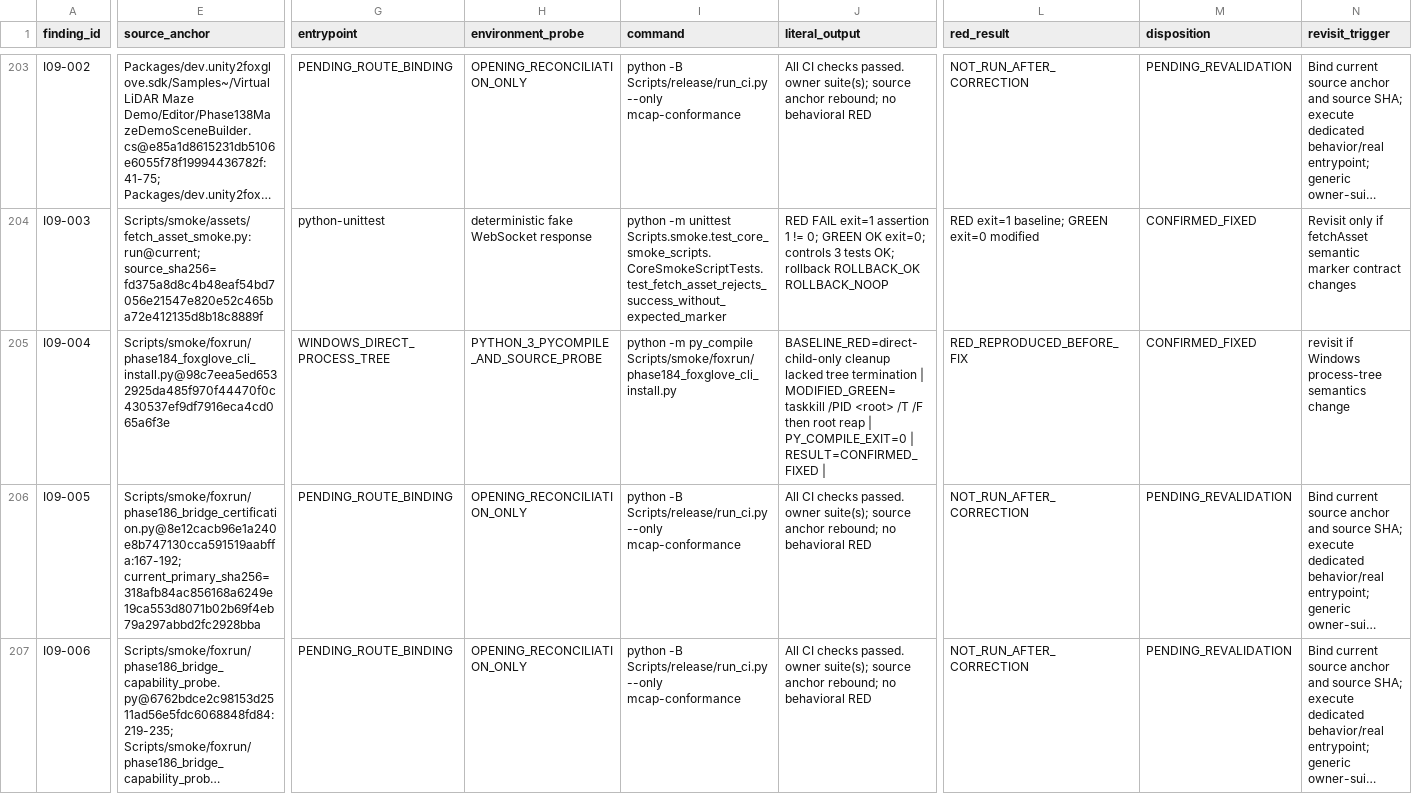
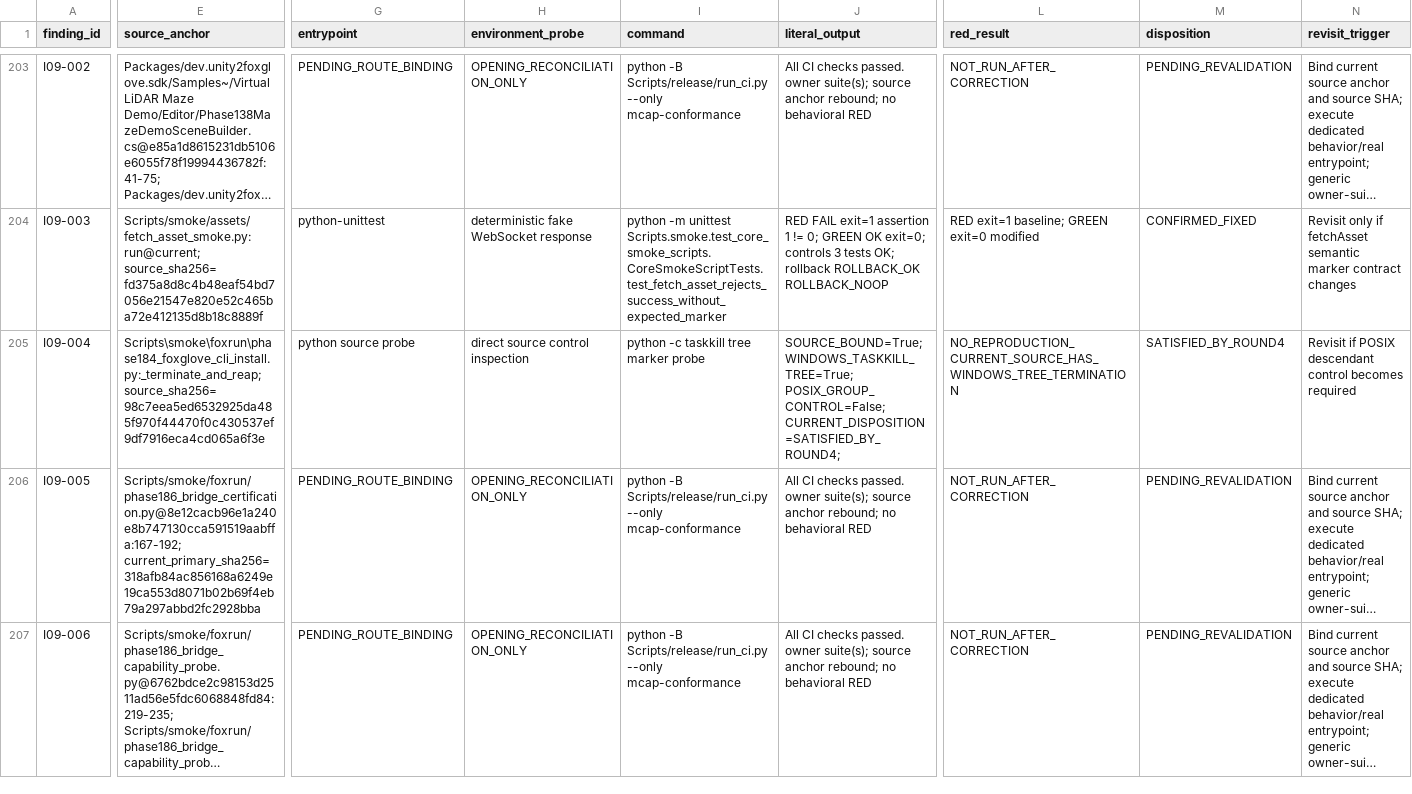
Before and after one commit to JianbinLiu-CFLab/unity-foxglove-sdk, a TSV file: build/phase187-round4/r4.1-real-environment-revalidation/i-series/R4.1-I_REFUTED_EVIDENCE_CORRECTION_20260912.tsv, drawn as a sheet; only a part is shown, gaps mark what is left out; long unchanged cells end in …; the diff covers the shown part only; the diff names each change by its address in the sheet, - before the commit and + after, or states it on an @@ line.

Commit message:
evidence(i09): revalidate descendant cleanup control

```diff
--- a/build/phase187-round4/r4.1-real-environment-revalidation/i-series/R4.1-I_REFUTED_EVIDENCE_CORRECTION_20260912.tsv
+++ b/build/phase187-round4/r4.1-real-environment-revalidation/i-series/R4.1-I_REFUTED_EVIDENCE_CORRECTION_20260912.tsv
-E205 (source_anchor): Scripts/smoke/foxrun/phase184_foxglove_cli_install.py@98c7eea5ed6532925da485f970f44470f0c430537ef9df7916eca4cd065a6f3e
+E205 (source_anchor): Scripts\smoke\foxrun\phase184_foxglove_cli_install.py:_terminate_and_reap; source_sha256=98c7eea5ed6532925da485f970f44470f0c430537ef9df7916eca4cd065a6f3e
-G205 (entrypoint): WINDOWS_DIRECT_PROCESS_TREE
+G205 (entrypoint): python source probe
-H205 (environment_probe): PYTHON_3_PYCOMPILE_AND_SOURCE_PROBE
+H205 (environment_probe): direct source control inspection
-I205 (command): python -m py_compile Scripts/smoke/foxrun/phase184_foxglove_cli_install.py
+I205 (command): python -c taskkill tree marker probe
-J205 (literal_output): BASELINE_RED=direct-child-only cleanup lacked tree termination | MODIFIED_GREEN=taskkill /PID <root> /T /F then root reap | PY_COMPILE_EXIT=0 | RESULT=CONFIRMED_FIXED |
+J205 (literal_output): SOURCE_BOUND=True; WINDOWS_TASKKILL_TREE=True; POSIX_GROUP_CONTROL=False; CURRENT_DISPOSITION=SATISFIED_BY_ROUND4;
-L205 (red_result): RED_REPRODUCED_BEFORE_FIX
+L205 (red_result): NO_REPRODUCTION_CURRENT_SOURCE_HAS_WINDOWS_TREE_TERMINATION
-M205 (disposition): CONFIRMED_FIXED
+M205 (disposition): SATISFIED_BY_ROUND4
-N205 (revisit_trigger): revisit if Windows process-tree semantics change
+N205 (revisit_trigger): Revisit if POSIX descendant control becomes required
```
Also changed, not shown: 7 edited cells elsewhere in this file, 1 other file.
